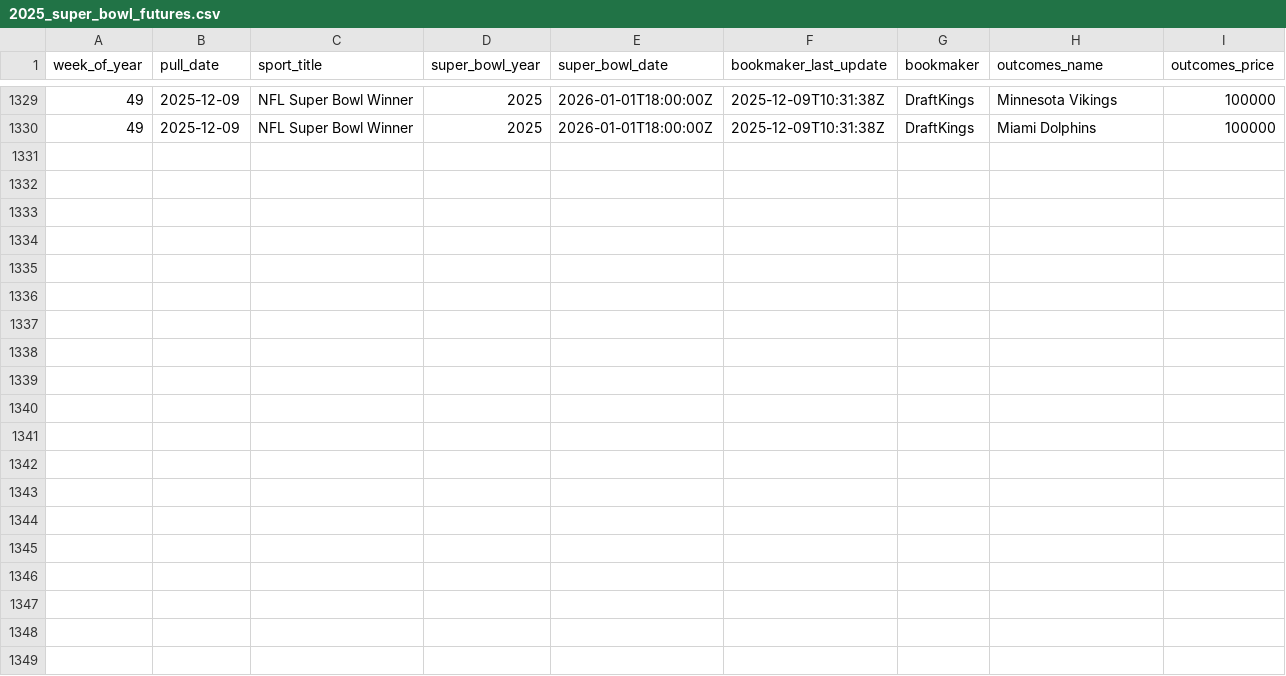
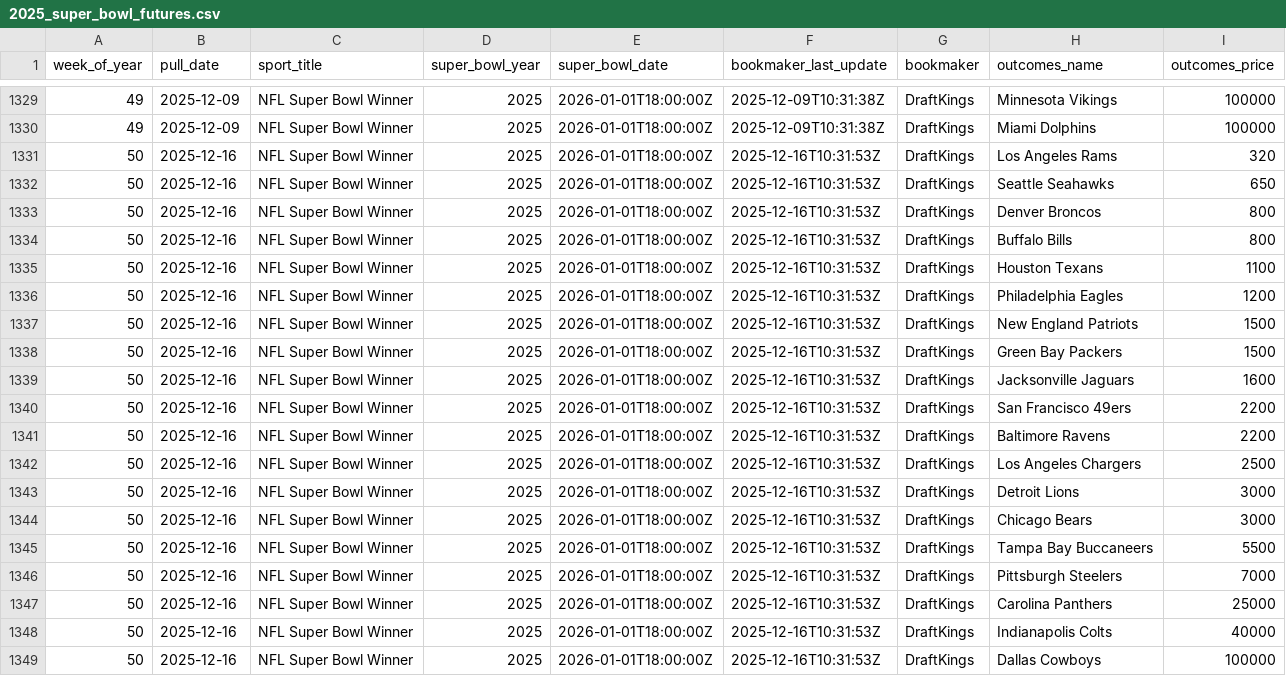
Before and after one commit to Josephhero/Super-Bowl-Futures, a CSV file: Data/2025_super_bowl_futures.csv, drawn as a sheet; only a part is shown, gaps mark what is left out; the diff names each change by its address in the sheet, - before the commit and + after, or states it on an @@ line.

```diff
--- a/Data/2025_super_bowl_futures.csv
+++ b/Data/2025_super_bowl_futures.csv
+row 1331: 50 | 2025-12-16 | NFL Super Bowl Winner | 2025 | 2026-01-01T18:00:00Z | 2025-12-16T10:31:53Z | DraftKings | Los Angeles Rams | 320
+row 1332: 50 | 2025-12-16 | NFL Super Bowl Winner | 2025 | 2026-01-01T18:00:00Z | 2025-12-16T10:31:53Z | DraftKings | Seattle Seahawks | 650
+row 1333: 50 | 2025-12-16 | NFL Super Bowl Winner | 2025 | 2026-01-01T18:00:00Z | 2025-12-16T10:31:53Z | DraftKings | Denver Broncos | 800
+row 1334: 50 | 2025-12-16 | NFL Super Bowl Winner | 2025 | 2026-01-01T18:00:00Z | 2025-12-16T10:31:53Z | DraftKings | Buffalo Bills | 800
+row 1335: 50 | 2025-12-16 | NFL Super Bowl Winner | 2025 | 2026-01-01T18:00:00Z | 2025-12-16T10:31:53Z | DraftKings | Houston Texans | 1100
+row 1336: 50 | 2025-12-16 | NFL Super Bowl Winner | 2025 | 2026-01-01T18:00:00Z | 2025-12-16T10:31:53Z | DraftKings | Philadelphia Eagles | 1200
+row 1337: 50 | 2025-12-16 | NFL Super Bowl Winner | 2025 | 2026-01-01T18:00:00Z | 2025-12-16T10:31:53Z | DraftKings | New England Patriots | 1500
+row 1338: 50 | 2025-12-16 | NFL Super Bowl Winner | 2025 | 2026-01-01T18:00:00Z | 2025-12-16T10:31:53Z | DraftKings | Green Bay Packers | 1500
+row 1339: 50 | 2025-12-16 | NFL Super Bowl Winner | 2025 | 2026-01-01T18:00:00Z | 2025-12-16T10:31:53Z | DraftKings | Jacksonville Jaguars | 1600
+row 1340: 50 | 2025-12-16 | NFL Super Bowl Winner | 2025 | 2026-01-01T18:00:00Z | 2025-12-16T10:31:53Z | DraftKings | San Francisco 49ers | 2200
+row 1341: 50 | 2025-12-16 | NFL Super Bowl Winner | 2025 | 2026-01-01T18:00:00Z | 2025-12-16T10:31:53Z | DraftKings | Baltimore Ravens | 2200
+row 1342: 50 | 2025-12-16 | NFL Super Bowl Winner | 2025 | 2026-01-01T18:00:00Z | 2025-12-16T10:31:53Z | DraftKings | Los Angeles Chargers | 2500
+row 1343: 50 | 2025-12-16 | NFL Super Bowl Winner | 2025 | 2026-01-01T18:00:00Z | 2025-12-16T10:31:53Z | DraftKings | Detroit Lions | 3000
+row 1344: 50 | 2025-12-16 | NFL Super Bowl Winner | 2025 | 2026-01-01T18:00:00Z | 2025-12-16T10:31:53Z | DraftKings | Chicago Bears | 3000
+row 1345: 50 | 2025-12-16 | NFL Super Bowl Winner | 2025 | 2026-01-01T18:00:00Z | 2025-12-16T10:31:53Z | DraftKings | Tampa Bay Buccaneers | 5500
+row 1346: 50 | 2025-12-16 | NFL Super Bowl Winner | 2025 | 2026-01-01T18:00:00Z | 2025-12-16T10:31:53Z | DraftKings | Pittsburgh Steelers | 7000
+row 1347: 50 | 2025-12-16 | NFL Super Bowl Winner | 2025 | 2026-01-01T18:00:00Z | 2025-12-16T10:31:53Z | DraftKings | Carolina Panthers | 25000
+row 1348: 50 | 2025-12-16 | NFL Super Bowl Winner | 2025 | 2026-01-01T18:00:00Z | 2025-12-16T10:31:53Z | DraftKings | Indianapolis Colts | 40000
+row 1349: 50 | 2025-12-16 | NFL Super Bowl Winner | 2025 | 2026-01-01T18:00:00Z | 2025-12-16T10:31:53Z | DraftKings | Dallas Cowboys | 100000
```
